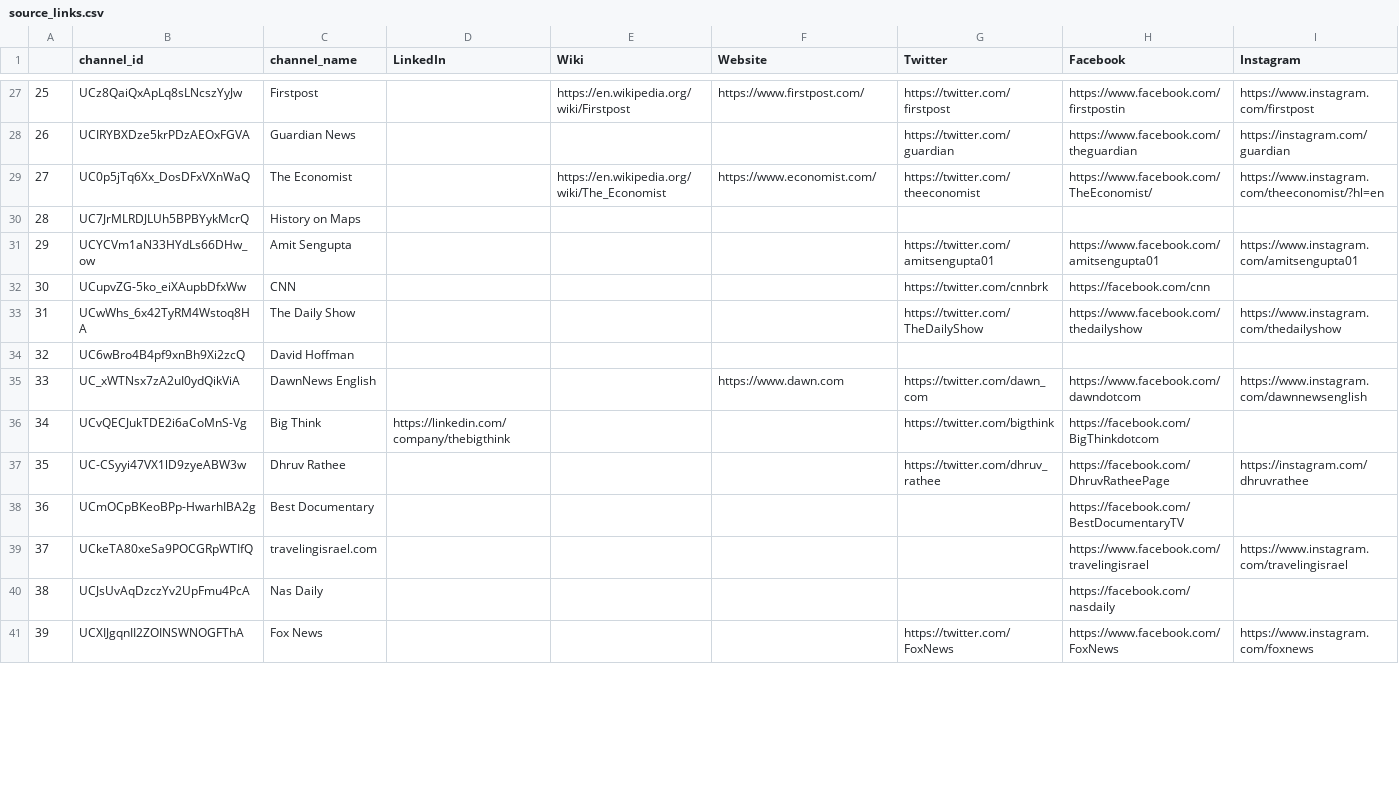
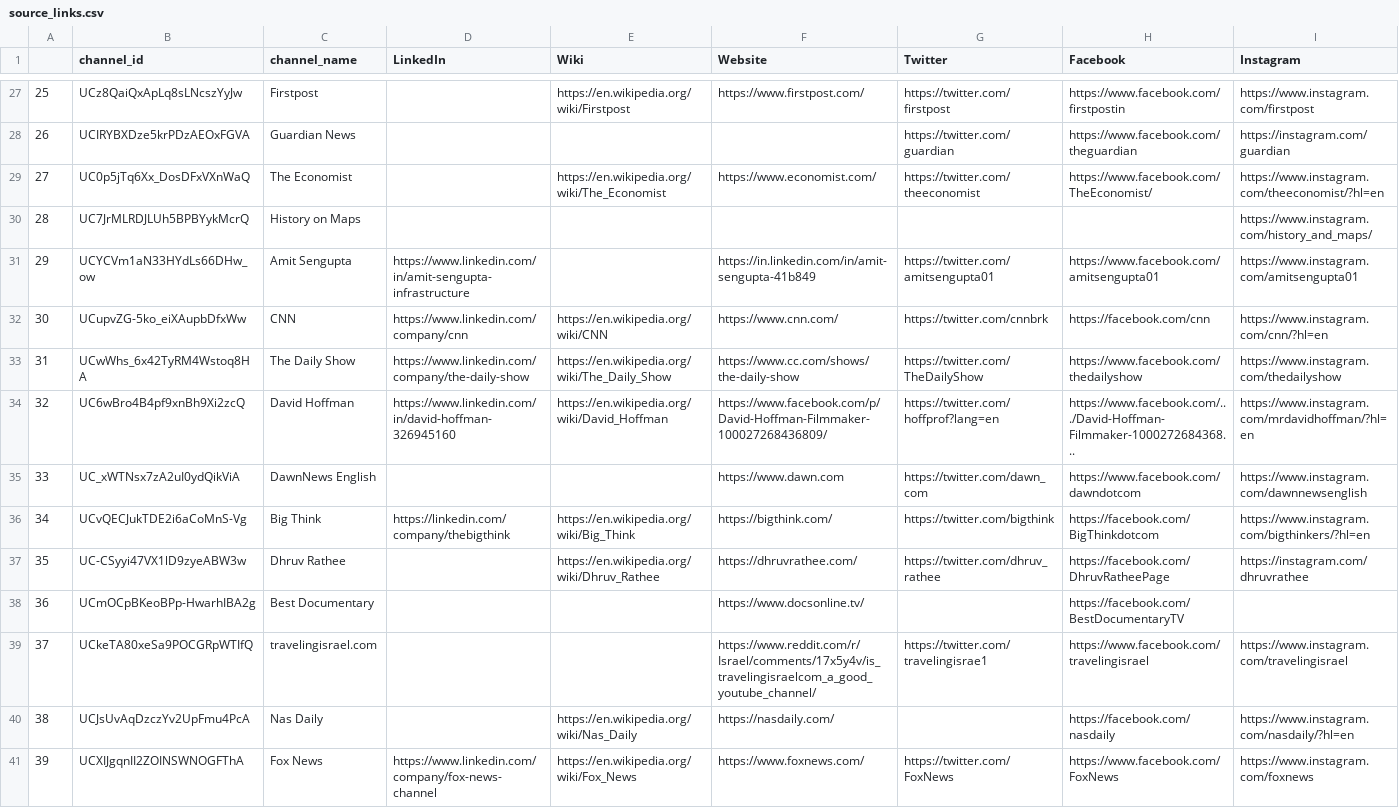
Before and after one commit to R3NZ3L/TruthfulSearch, a CSV file: datasets/israel-palestine_conflict_history/source_links.csv, drawn as a sheet; only a part is shown, gaps mark what is left out; the diff covers the shown part only.

```diff
--- a/datasets/israel-palestine_conflict_history/source_links.csv
+++ b/datasets/israel-palestine_conflict_history/source_links.csv
@@ -29,13 +29,13 @@
 27,UC0p5jTq6Xx_DosDFxVXnWaQ,The Economist,,https://en.wikipedia.org/wiki/The_Economist,https://www.economist.com/,https://twitter.com/theeconomist,https://www.facebook.com/TheEconomist/,https://www.instagram.com/theeconomist/?hl=en
-28,UC7JrMLRDJLUh5BPBYykMcrQ,History on Maps,,,,,,
-29,UCYCVm1aN33HYdLs66DHw_ow,Amit Sengupta,,,,https://twitter.com/amitsengupta01,https://www.facebook.com/amitsengupta01,https://www.instagram.com/amitsengupta01
-30,UCupvZG-5ko_eiXAupbDfxWw,CNN,,,,https://twitter.com/cnnbrk,https://facebook.com/cnn,
-31,UCwWhs_6x42TyRM4Wstoq8HA,The Daily Show,,,,https://twitter.com/TheDailyShow,https://www.facebook.com/thedailyshow,https://www.instagram.com/thedailyshow
-32,UC6wBro4B4pf9xnBh9Xi2zcQ,David Hoffman,,,,,,
+28,UC7JrMLRDJLUh5BPBYykMcrQ,History on Maps,,,,,,https://www.instagram.com/history_and_maps/
+29,UCYCVm1aN33HYdLs66DHw_ow,Amit Sengupta,https://www.linkedin.com/in/amit-sengupta-infrastructure,,https://in.linkedin.com/in/amit-sengupta-41b849,https://twitter.com/amitsengupta01,https://www.facebook.com/amitsengupta01,https://www.instagram.com/amitsengupta01
+30,UCupvZG-5ko_eiXAupbDfxWw,CNN,https://www.linkedin.com/company/cnn,https://en.wikipedia.org/wiki/CNN,https://www.cnn.com/,https://twitter.com/cnnbrk,https://facebook.com/cnn,https://www.instagram.com/cnn/?hl=en
+31,UCwWhs_6x42TyRM4Wstoq8HA,The Daily Show,https://www.linkedin.com/company/the-daily-show,https://en.wikipedia.org/wiki/The_Daily_Show,https://www.cc.com/shows/the-daily-show,https://twitter.com/TheDailyShow,https://www.facebook.com/thedailyshow,https://www.instagram.com/thedailyshow
+32,UC6wBro4B4pf9xnBh9Xi2zcQ,David Hoffman,https://www.linkedin.com/in/david-hoffman-326945160,https://en.wikipedia.org/wiki/David_Hoffman,https://www.facebook.com/p/David-Hoffman-Filmmaker-100027268436809/,https://twitter.com/hoffprof?lang=en,https://www.facebook.com/.../David-Hoffman-Filmmaker-1000272684368...,https://www.instagram.com/mrdavidhoffman/?hl=en
 33,UC_xWTNsx7zA2uI0ydQikViA,DawnNews English,,,https://www.dawn.com,https://twitter.com/dawn_com,https://www.facebook.com/dawndotcom,https://www.instagram.com/dawnnewsenglish
-34,UCvQECJukTDE2i6aCoMnS-Vg,Big Think,https://linkedin.com/company/thebigthink,,,https://twitter.com/bigthink,https://facebook.com/BigThinkdotcom,
-35,UC-CSyyi47VX1lD9zyeABW3w,Dhruv Rathee,,,,https://twitter.com/dhruv_rathee,https://facebook.com/DhruvRatheePage,https://instagram.com/dhruvrathee
-36,UCmOCpBKeoBPp-HwarhIBA2g,Best Documentary,,,,,https://facebook.com/BestDocumentaryTV,
-37,UCkeTA80xeSa9POCGRpWTIfQ,travelingisrael.com,,,,,https://www.facebook.com/travelingisrael,https://www.instagram.com/travelingisrael
-38,UCJsUvAqDzczYv2UpFmu4PcA,Nas Daily,,,,,https://facebook.com/nasdaily,
-39,UCXIJgqnII2ZOINSWNOGFThA,Fox News,,,,https://twitter.com/FoxNews,https://www.facebook.com/FoxNews,https://www.instagram.com/foxnews
+34,UCvQECJukTDE2i6aCoMnS-Vg,Big Think,https://linkedin.com/company/thebigthink,https://en.wikipedia.org/wiki/Big_Think,https://bigthink.com/,https://twitter.com/bigthink,https://facebook.com/BigThinkdotcom,https://www.instagram.com/bigthinkers/?hl=en
+35,UC-CSyyi47VX1lD9zyeABW3w,Dhruv Rathee,,https://en.wikipedia.org/wiki/Dhruv_Rathee,https://dhruvrathee.com/,https://twitter.com/dhruv_rathee,https://facebook.com/DhruvRatheePage,https://instagram.com/dhruvrathee
+36,UCmOCpBKeoBPp-HwarhIBA2g,Best Documentary,,,https://www.docsonline.tv/,,https://facebook.com/BestDocumentaryTV,
+37,UCkeTA80xeSa9POCGRpWTIfQ,travelingisrael.com,,,https://www.reddit.com/r/Israel/comments/17x5y4v/is_travelingisraelcom_a_good_youtube_channel/,https://twitter.com/travelingisrae1,https://www.facebook.com/travelingisrael,https://www.instagram.com/travelingisrael
+38,UCJsUvAqDzczYv2UpFmu4PcA,Nas Daily,,https://en.wikipedia.org/wiki/Nas_Daily,https://nasdaily.com/,,https://facebook.com/nasdaily,https://www.instagram.com/nasdaily/?hl=en
+39,UCXIJgqnII2ZOINSWNOGFThA,Fox News,https://www.linkedin.com/company/fox-news-channel,https://en.wikipedia.org/wiki/Fox_News,https://www.foxnews.com/,https://twitter.com/FoxNews,https://www.facebook.com/FoxNews,https://www.instagram.com/foxnews
```
Also changed, not shown: 35 edited cells elsewhere in this file, datasets/israel-palestine_conflict_history/source_check.csv, datasets/israel-palestine_conflict_history/unchecked.csv, 1 other file.
